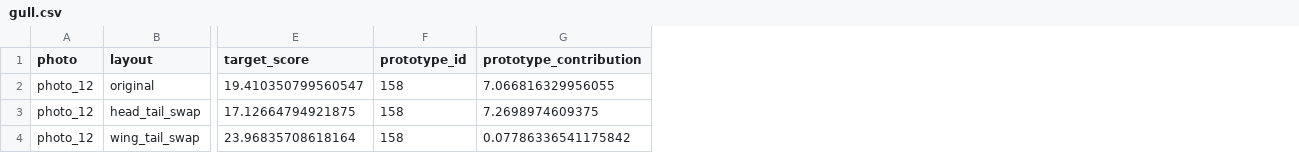
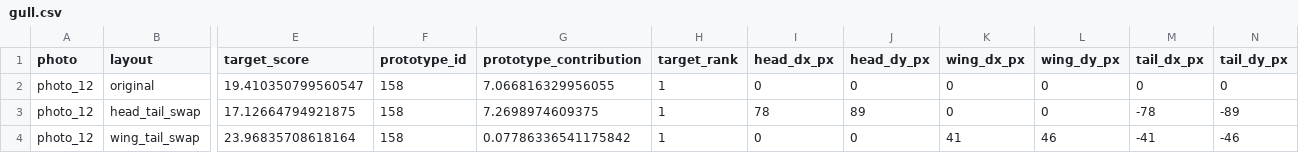
Before and after one commit to yqia03/bird-parts-xai, a CSV file: examples/gull.csv, drawn as a sheet; only a part is shown, gaps mark what is left out; the diff names each change by its address in the sheet, - before the commit and + after, or states it on an @@ line.

Commit message:
Publish the team's gull layout and scoring records with contributor credits
Carry the team's original gull displacement and target-rank data into the
public case study alongside its reviewed prototype values. Credit the four
roles for the underlying research contributions.

Co-authored-by: WANG Shuangjing <178004216+Bright430@users.noreply.github.com>
Co-authored-by: JIN Yupeng <338572857+PP201666@users.noreply.github.com>
Co-authored-by: WANG Siming <349323906+simon27493619-byte@users.noreply.github.com>

```diff
--- a/examples/gull.csv
+++ b/examples/gull.csv
+column H (target_rank), rows 2-4: all 1
+column I (head_dx_px), rows 2-4: 0 | 78 | 0
+column J (head_dy_px), rows 2-4: 0 | 89 | 0
+column K (wing_dx_px), rows 2-4: 0 | 0 | 41
+column L (wing_dy_px), rows 2-4: 0 | 0 | 46
+column M (tail_dx_px), rows 2-4: 0 | -78 | -41
+column N (tail_dy_px), rows 2-4: 0 | -89 | -46
```
Also changed, not shown: 1 other file.
